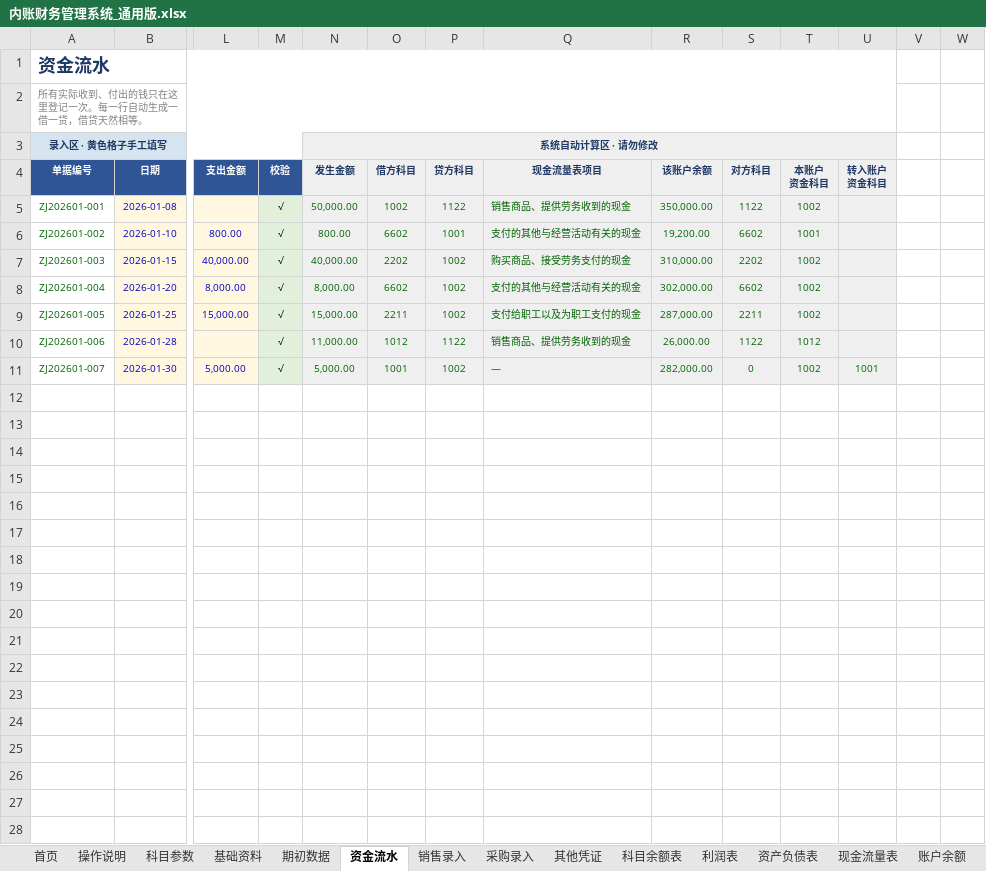
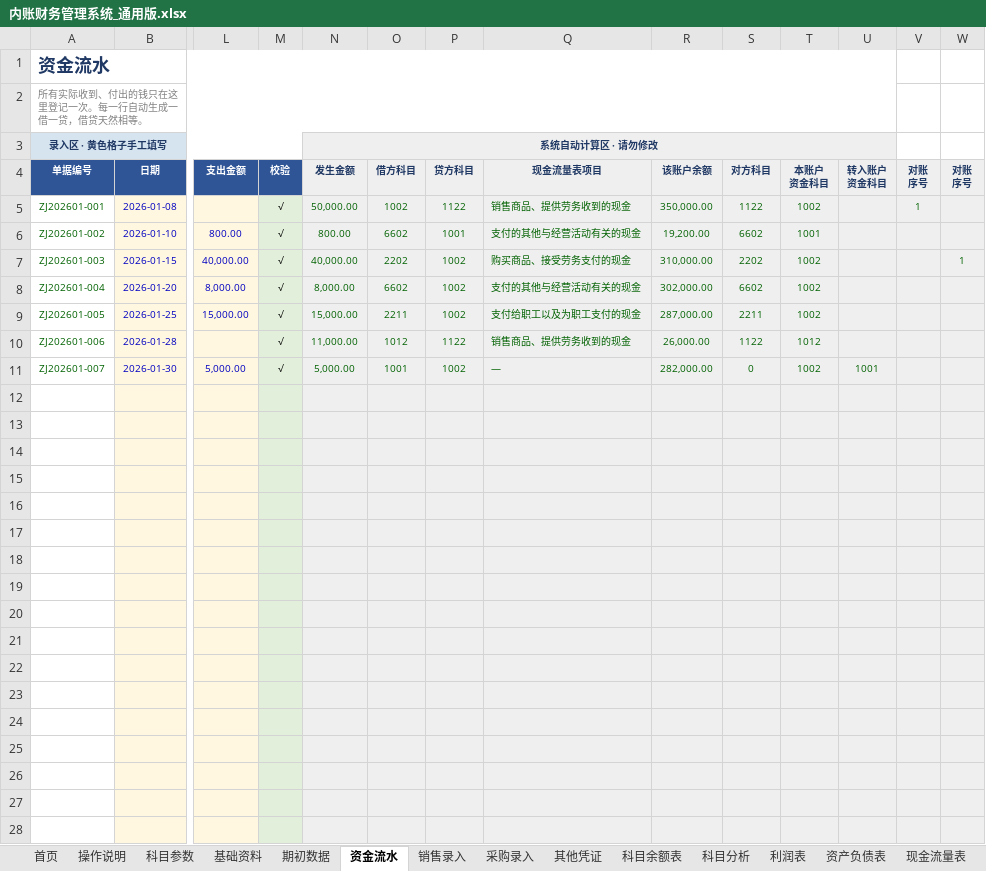
Before and after one commit to guadaluperay1933-hash/temp, an Excel workbook: 内账财务管理系统/内账财务管理系统_通用版.xlsx, sheet 资金流水, drawn as a sheet; only a part is shown, gaps mark what is left out; values as stored, in another font and other column widths than the file's, no borders; charts and pictures and conditional formats not drawn; rows hold the shown columns only; ↵ is a line break in a cell; the diff covers the shown part only; the diff names each change by its address in the sheet, - before the commit and + after, or states it on an @@ line.

```diff
--- a/内账财务管理系统/内账财务管理系统_通用版.xlsx (sheet 资金流水)
+++ b/内账财务管理系统/内账财务管理系统_通用版.xlsx (sheet 资金流水)
+sheet tab: 科目分析
-V4: (empty)
+V4: 对账 ↵ 序号
-V4:W11 fill: none
+V4:W11 fill: #EFEFEF
-W4: (empty)
+W4: 对账 ↵ 序号
-V5: (empty)
+V5: 1
-W7: (empty)
+W7: 1
+row 12: (empty)
+row 13: (empty)
+row 14: (empty)
+row 15: (empty)
+row 16: (empty)
+row 17: (empty)
+row 18: (empty)
+row 19: (empty)
+row 20: (empty)
+row 21: (empty)
+row 22: (empty)
+row 23: (empty)
+row 24: (empty)
+row 25: (empty)
+row 26: (empty)
+row 27: (empty)
+row 28: (empty)
```
Also changed, not shown: 478 added rows elsewhere in this sheet, sheet 采购录入, sheet 销售录入, sheet 其他凭证, sheet 基础资料, sheet 期初数据, sheet 经营分析, 1 more sheet, other sheet tabs, formulas that keep their value, charts or pictures, 3 other files.
